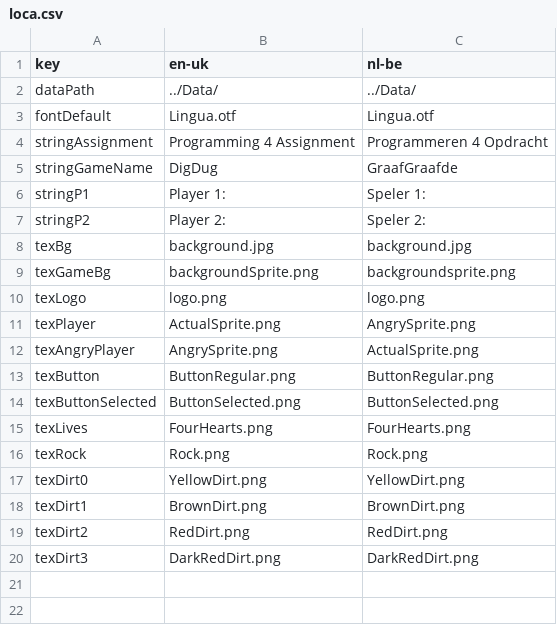
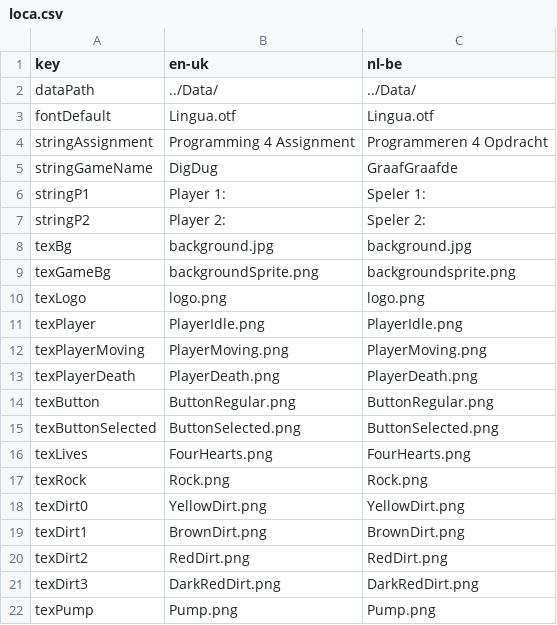
Before and after one commit to FLeysen/2D_Game_Engine_flgin, a CSV file: DigDug/loca.csv, drawn as a sheet.

Commit message:
Added pump, updated sprites

```diff
--- a/DigDug/loca.csv
+++ b/DigDug/loca.csv
@@ -10,4 +10,5 @@ texGameBg;backgroundSprite.png;backgroundsprite.png
 texLogo;logo.png;logo.png
-texPlayer;ActualSprite.png;AngrySprite.png
-texAngryPlayer;AngrySprite.png;ActualSprite.png
+texPlayer;PlayerIdle.png;PlayerIdle.png
+texPlayerMoving;PlayerMoving.png;PlayerMoving.png
+texPlayerDeath;PlayerDeath.png;PlayerDeath.png
 texButton;ButtonRegular.png;ButtonRegular.png
@@ -20 +21,2 @@ texDirt2;RedDirt.png;RedDirt.png
 texDirt3;DarkRedDirt.png;DarkRedDirt.png
+texPump;Pump.png;Pump.png
```
Also changed, not shown: 24 other files.
